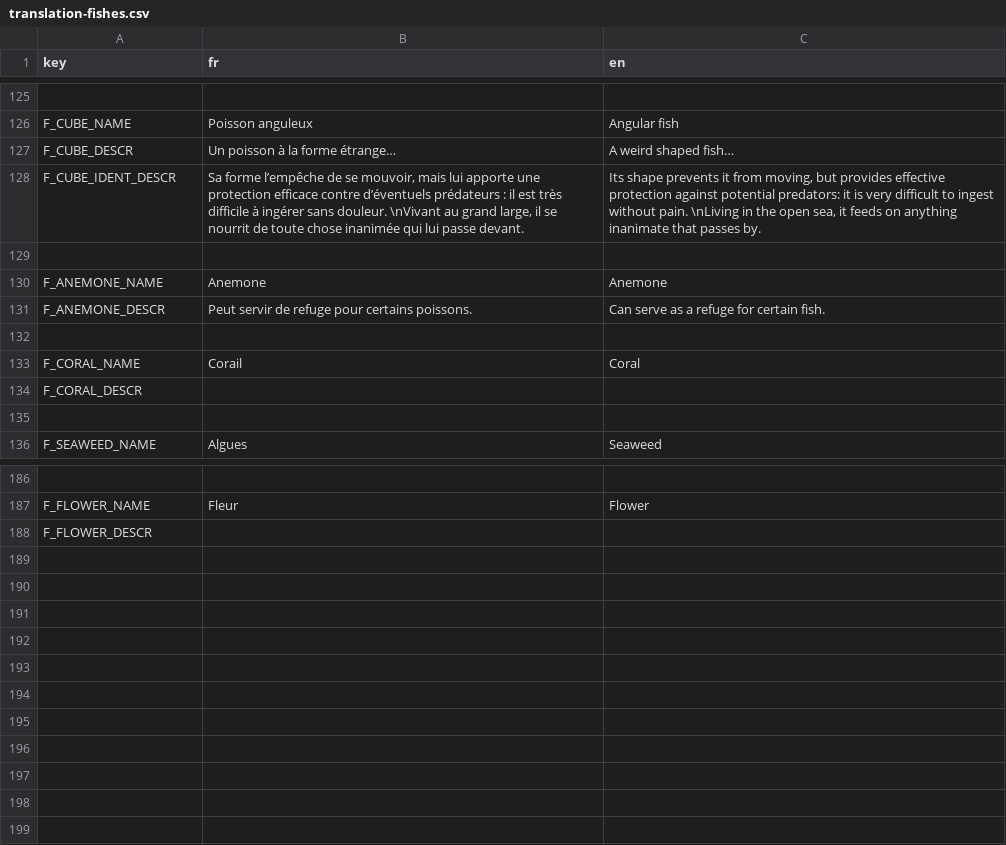
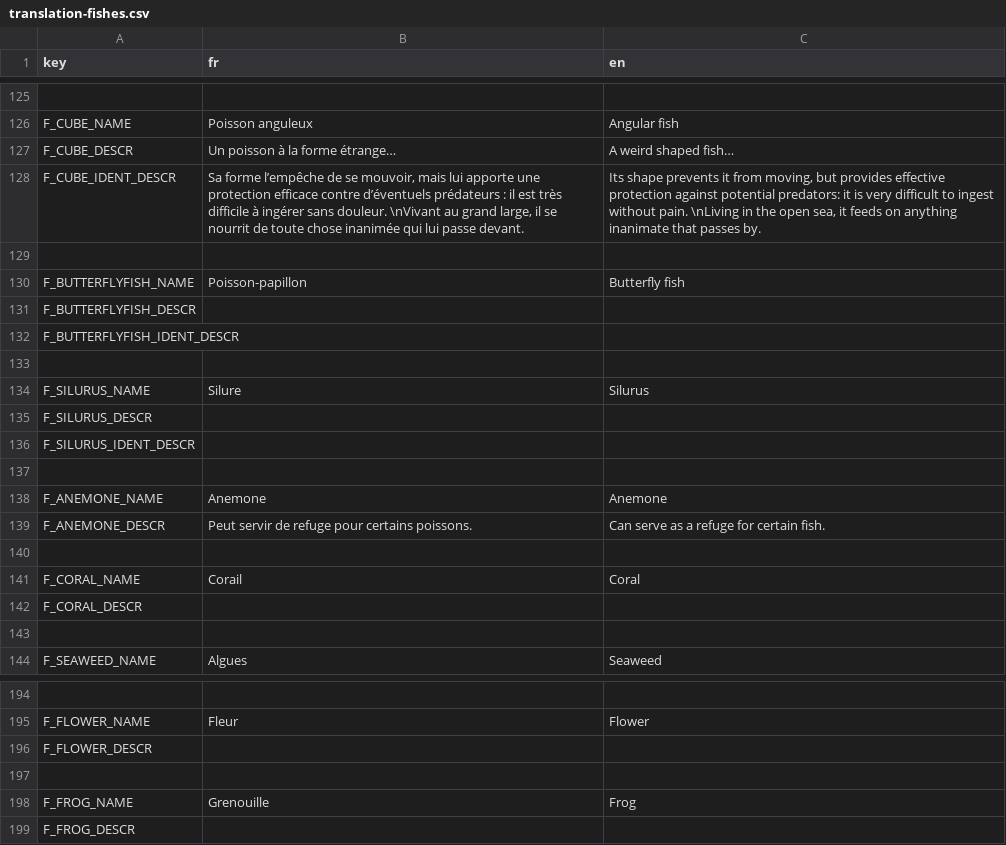
Before and after one commit to Patobeurre/godot-fishing-game, a CSV file: translation/translation-fishes.csv, drawn as a sheet; only a part is shown, gaps mark what is left out; the diff names each change by its address in the sheet, - before the commit and + after, or states it on an @@ line.

Commit message:
add new fishes
+ rework island + deco

```diff
--- a/translation/translation-fishes.csv
+++ b/translation/translation-fishes.csv
+row 130: F_BUTTERFLYFISH_NAME | Poisson-papillon | Butterfly fish
+row 131: F_BUTTERFLYFISH_DESCR
+row 132: F_BUTTERFLYFISH_IDENT_DESCR
+row 133: (empty)
+row 134: F_SILURUS_NAME | Silure | Silurus
+row 135: F_SILURUS_DESCR
+row 136: F_SILURUS_IDENT_DESCR
+row 137: (empty)
+row 197: (empty)
+row 198: F_FROG_NAME | Grenouille | Frog
+row 199: F_FROG_DESCR
```
Also changed, not shown: translation/translation-resources.csv, 43 other files.
